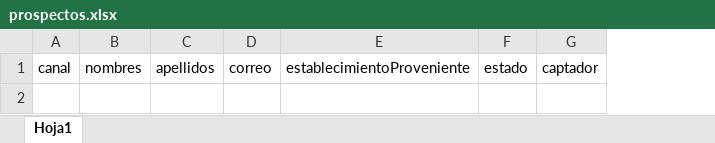
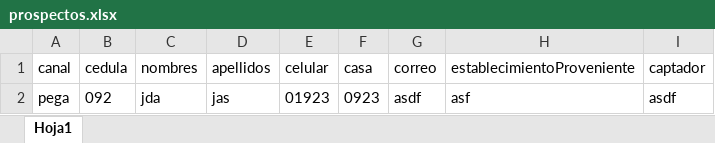
Before and after one commit to alatorrev/SEV, an Excel workbook: prospectos.xlsx, sheet Hoja1, drawn as a sheet; values as stored, in another font and other column widths than the file's, no borders; removed rows and columns are numbered as before the commit, all else as after; the diff names each change by its address in the sheet, - before the commit and + after, or states it on an @@ line.

Commit message:
Finalización CRUD Prospectos - Auditoria Usuarios - Archivo excel Prospectos definido
* Falta agregar asignacion ProspectosUsuarios
* Terminar CambiarClave (falta halar id de usuario logeado)
* Falta Editar Prospecto (update segun el id del prospecto)

```diff
--- a/prospectos.xlsx (sheet Hoja1)
+++ b/prospectos.xlsx (sheet Hoja1)
+column B (cedula), empty
+column E (celular), empty
+column F (casa), empty
-column F (estado), empty
+row 2: pega | 092 | jda | jas | 01923 | 0923 | asdf | asf | asdf
```
Also changed, not shown: 9 other files.
